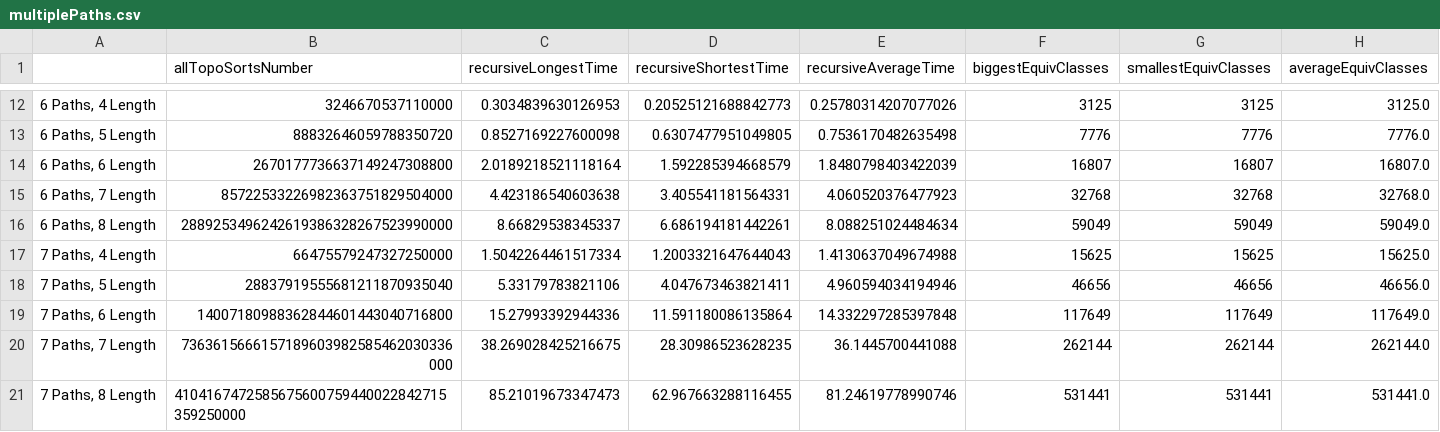
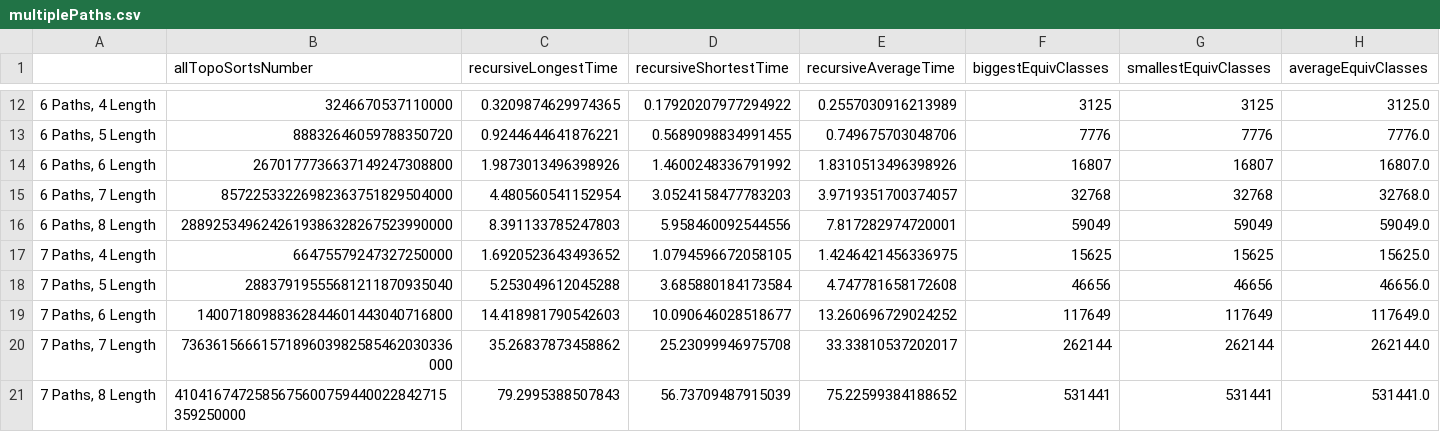
Before and after one commit to EchuCompa/pasantia-BICC, a CSV file: results/graphData/multiplePaths.csv, drawn as a sheet; only a part is shown, gaps mark what is left out; the diff covers the shown part only.

```diff
--- a/results/graphData/multiplePaths.csv
+++ b/results/graphData/multiplePaths.csv
@@ -12,10 +12,10 @@
-"6 Paths, 4 Length",3246670537110000,0.3034839630126953,0.20525121688842773,0.25780314207077026,3125,3125,3125.0
-"6 Paths, 5 Length",88832646059788350720,0.8527169227600098,0.6307477951049805,0.7536170482635498,7776,7776,7776.0
-"6 Paths, 6 Length",2670177736637149247308800,2.0189218521118164,1.592285394668579,1.8480798403422039,16807,16807,16807.0
-"6 Paths, 7 Length",85722533226982363751829504000,4.423186540603638,3.405541181564331,4.060520376477923,32768,32768,32768.0
-"6 Paths, 8 Length",2889253496242619386328267523990000,8.66829538345337,6.686194181442261,8.088251024484634,59049,59049,59049.0
-"7 Paths, 4 Length",66475579247327250000,1.5042264461517334,1.2003321647644043,1.4130637049674988,15625,15625,15625.0
-"7 Paths, 5 Length",28837919555681211870935040,5.33179783821106,4.047673463821411,4.960594034194946,46656,46656,46656.0
-"7 Paths, 6 Length",14007180988362844601443040716800,15.27993392944336,11.591180086135864,14.332297285397848,117649,117649,117649.0
-"7 Paths, 7 Length",7363615666157189603982585462030336000,38.269028425216675,28.30986523628235,36.1445700441088,262144,262144,262144.0
-"7 Paths, 8 Length",4104167472585675600759440022842715359250000,85.21019673347473,62.967663288116455,81.24619778990746,531441,531441,531441.0
+"6 Paths, 4 Length",3246670537110000,0.3209874629974365,0.17920207977294922,0.2557030916213989,3125,3125,3125.0
+"6 Paths, 5 Length",88832646059788350720,0.9244644641876221,0.5689098834991455,0.749675703048706,7776,7776,7776.0
+"6 Paths, 6 Length",2670177736637149247308800,1.9873013496398926,1.4600248336791992,1.8310513496398926,16807,16807,16807.0
+"6 Paths, 7 Length",85722533226982363751829504000,4.480560541152954,3.0524158477783203,3.9719351700374057,32768,32768,32768.0
+"6 Paths, 8 Length",2889253496242619386328267523990000,8.391133785247803,5.958460092544556,7.817282974720001,59049,59049,59049.0
+"7 Paths, 4 Length",66475579247327250000,1.6920523643493652,1.0794596672058105,1.4246421456336975,15625,15625,15625.0
+"7 Paths, 5 Length",28837919555681211870935040,5.253049612045288,3.685880184173584,4.747781658172608,46656,46656,46656.0
+"7 Paths, 6 Length",14007180988362844601443040716800,14.418981790542603,10.090646028518677,13.260696729024252,117649,117649,117649.0
+"7 Paths, 7 Length",7363615666157189603982585462030336000,35.26837873458862,25.23099946975708,33.33810537202017,262144,262144,262144.0
+"7 Paths, 8 Length",4104167472585675600759440022842715359250000,79.2995388507843,56.73709487915039,75.22599384188652,531441,531441,531441.0
```
Also changed, not shown: 42 edited cells elsewhere in this file, results/graphData/balancedTrees.csv, results/graphData/naiveBayes.csv, 3 other files.
